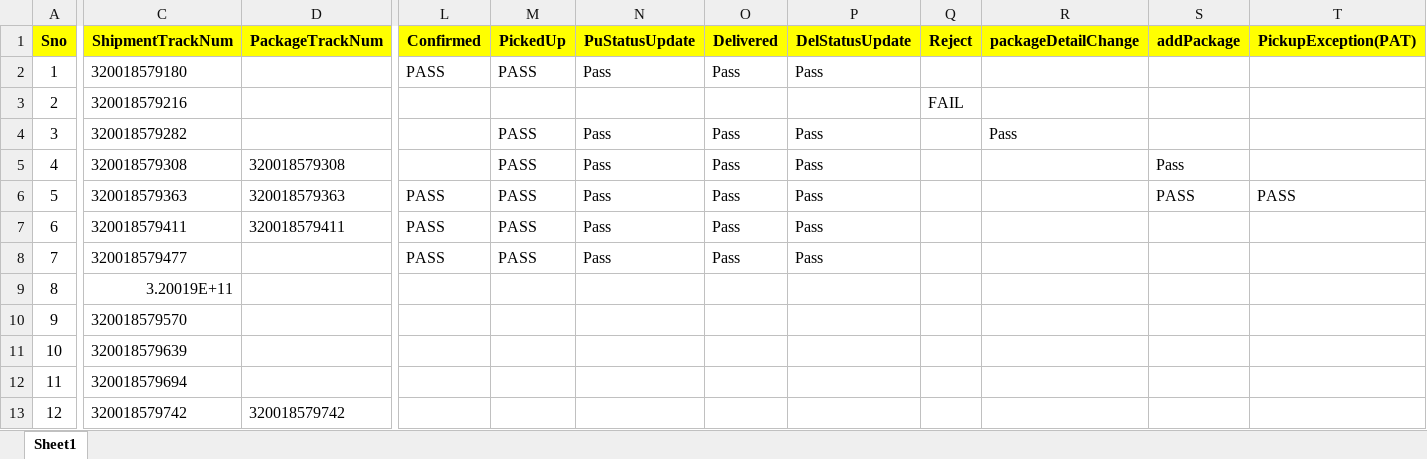
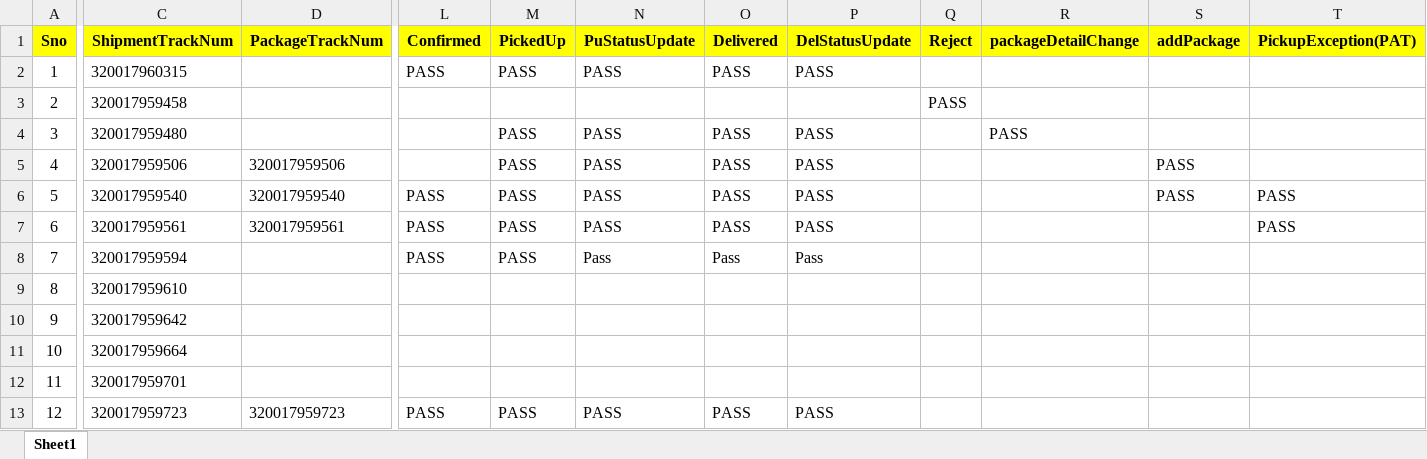
Before and after one commit to RavinaSamyak01/FedExSameDayApplication, an Excel workbook: FedExApplication/src/TestFiles/CheetahProcessing_PreProd.xlsx, sheet Sheet1, drawn as a sheet; only a part is shown, gaps mark what is left out; values as stored, in another font and other column widths than the file's, no borders; the diff covers the shown part only; the diff names each change by its address in the sheet, - before the commit and + after, or states it on an @@ line.

```diff
--- a/FedExApplication/src/TestFiles/CheetahProcessing_PreProd.xlsx (sheet Sheet1)
+++ b/FedExApplication/src/TestFiles/CheetahProcessing_PreProd.xlsx (sheet Sheet1)
-C2 (ShipmentTrackNum): 320018579180
+C2 (ShipmentTrackNum): 320017960315
-N2 (PuStatusUpdate): Pass
+N2 (PuStatusUpdate): PASS
-O2 (Delivered): Pass
+O2 (Delivered): PASS
-P2 (DelStatusUpdate): Pass
+P2 (DelStatusUpdate): PASS
-C3 (ShipmentTrackNum): 320018579216
+C3 (ShipmentTrackNum): 320017959458
-Q3 (Reject): FAIL
+Q3 (Reject): PASS
-C4 (ShipmentTrackNum): 320018579282
+C4 (ShipmentTrackNum): 320017959480
-N4:N7 (PuStatusUpdate): Pass
+N4:N7 (PuStatusUpdate): PASS
-O4:O7 (Delivered): Pass
+O4:O7 (Delivered): PASS
-P4:P7 (DelStatusUpdate): Pass
+P4:P7 (DelStatusUpdate): PASS
-R4 (packageDetailChange): Pass
+R4 (packageDetailChange): PASS
-C5 (ShipmentTrackNum): 320018579308
+C5 (ShipmentTrackNum): 320017959506
-D5 (PackageTrackNum): 320018579308
+D5 (PackageTrackNum): 320017959506
-S5 (addPackage): Pass
+S5 (addPackage): PASS
-C6 (ShipmentTrackNum): 320018579363
+C6 (ShipmentTrackNum): 320017959540
-D6 (PackageTrackNum): 320018579363
+D6 (PackageTrackNum): 320017959540
-C7 (ShipmentTrackNum): 320018579411
+C7 (ShipmentTrackNum): 320017959561
-D7 (PackageTrackNum): 320018579411
+D7 (PackageTrackNum): 320017959561
-T7 (PickupException(PAT)): (empty)
+T7 (PickupException(PAT)): PASS
-C8 (ShipmentTrackNum): 320018579477
+C8 (ShipmentTrackNum): 320017959594
-C9 (ShipmentTrackNum): 3.20019E+11
+C9 (ShipmentTrackNum): 320017959610
-C10 (ShipmentTrackNum): 320018579570
+C10 (ShipmentTrackNum): 320017959642
-C11 (ShipmentTrackNum): 320018579639
+C11 (ShipmentTrackNum): 320017959664
-C12 (ShipmentTrackNum): 320018579694
+C12 (ShipmentTrackNum): 320017959701
-C13 (ShipmentTrackNum): 320018579742
+C13 (ShipmentTrackNum): 320017959723
-D13 (PackageTrackNum): 320018579742
+D13 (PackageTrackNum): 320017959723
-L13 (Confirmed): (empty)
+L13 (Confirmed): PASS
-M13 (PickedUp): (empty)
+M13 (PickedUp): PASS
-N13 (PuStatusUpdate): (empty)
+N13 (PuStatusUpdate): PASS
-O13 (Delivered): (empty)
+O13 (Delivered): PASS
-P13 (DelStatusUpdate): (empty)
+P13 (DelStatusUpdate): PASS
```
Also changed, not shown: 56 edited cells elsewhere in this sheet, FedExApplication/bin/TestFiles/FedExRateVerification.xlsx, FedExApplication/bin/TestFiles/FedExShipments.xlsx, 46 other files.
